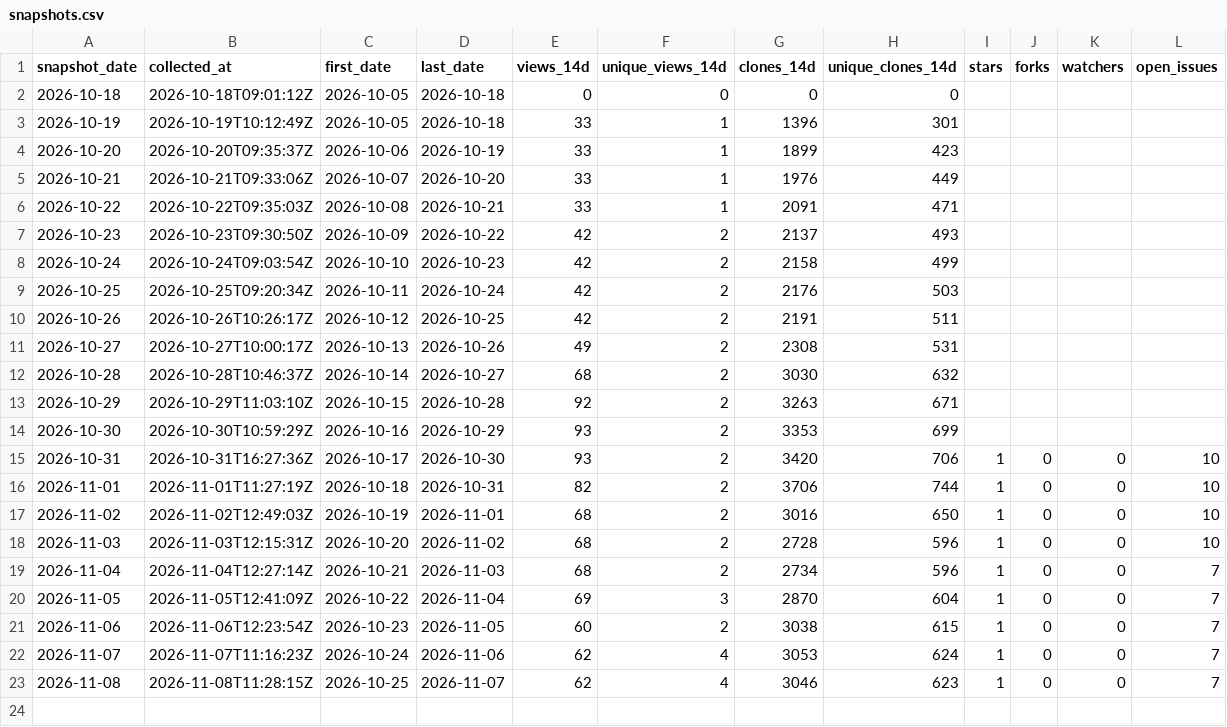
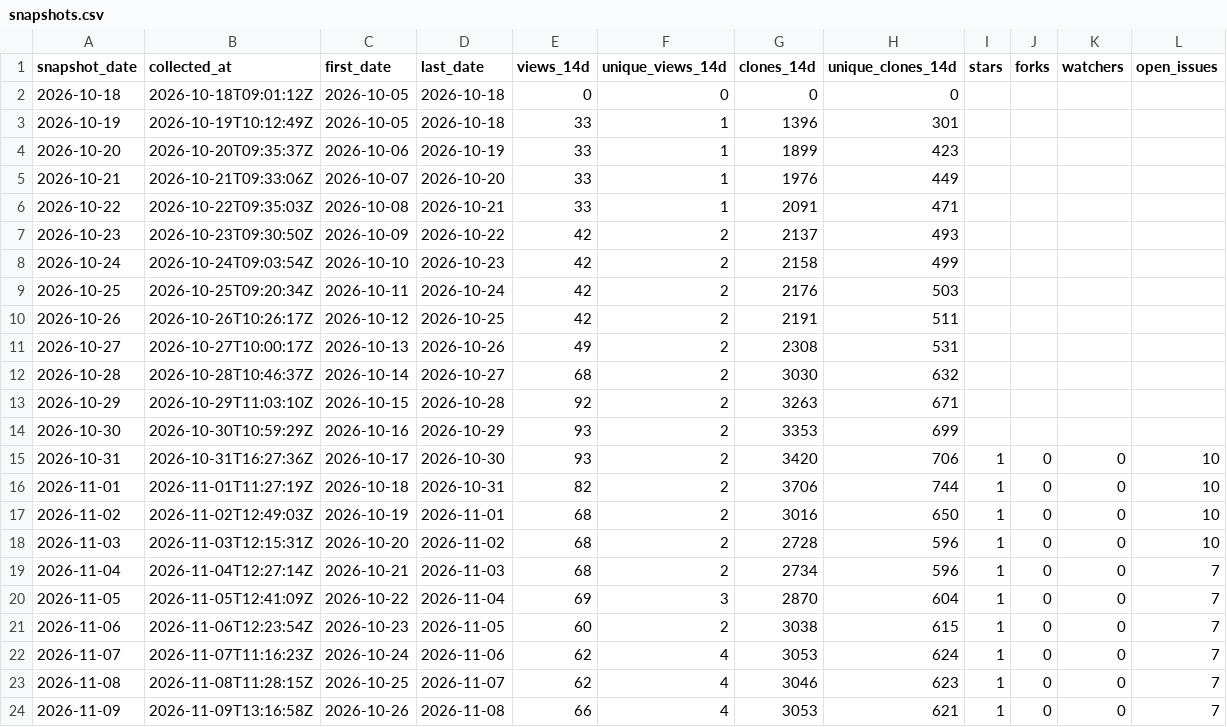
Before and after one commit to danielep71/K-FRTB-ASA, a CSV file: data/snapshots.csv, drawn as a sheet; the diff names each change by its address in the sheet, - before the commit and + after, or states it on an @@ line.

```diff
--- a/data/snapshots.csv
+++ b/data/snapshots.csv
+row 24: 2026-11-09 | 2026-11-09T13:16:58Z | 2026-10-26 | 2026-11-08 | 66 | 4 | 3053 | 621 | 1 | 0 | 0 | 7
```
Also changed, not shown: data/daily.csv, data/paths.csv, 2 other files.
